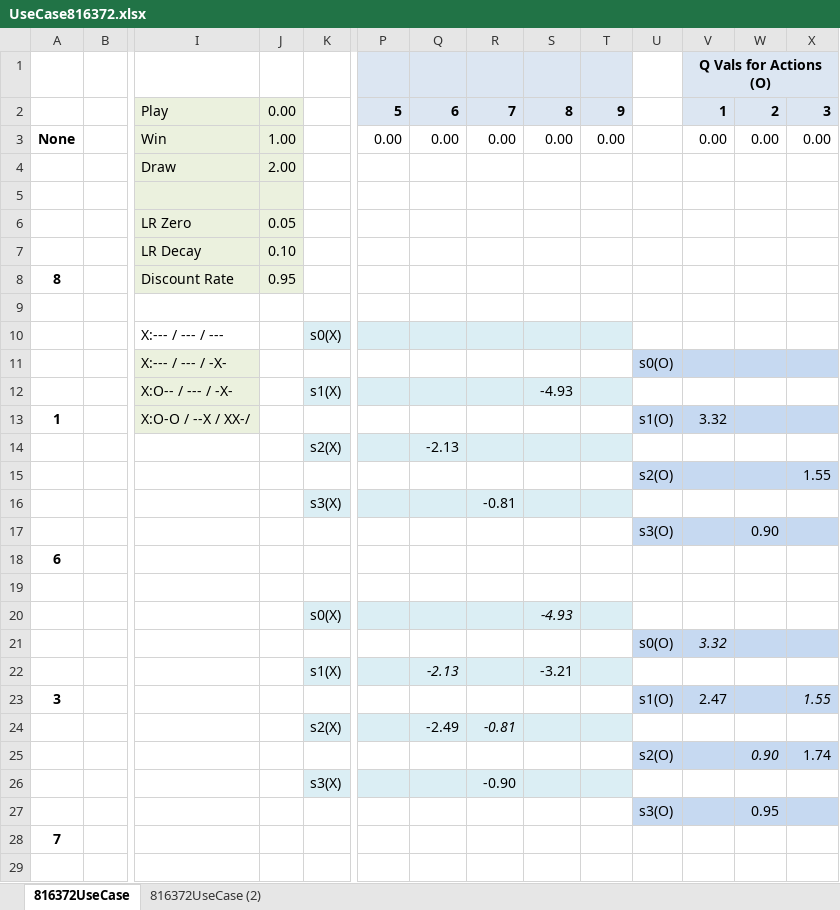
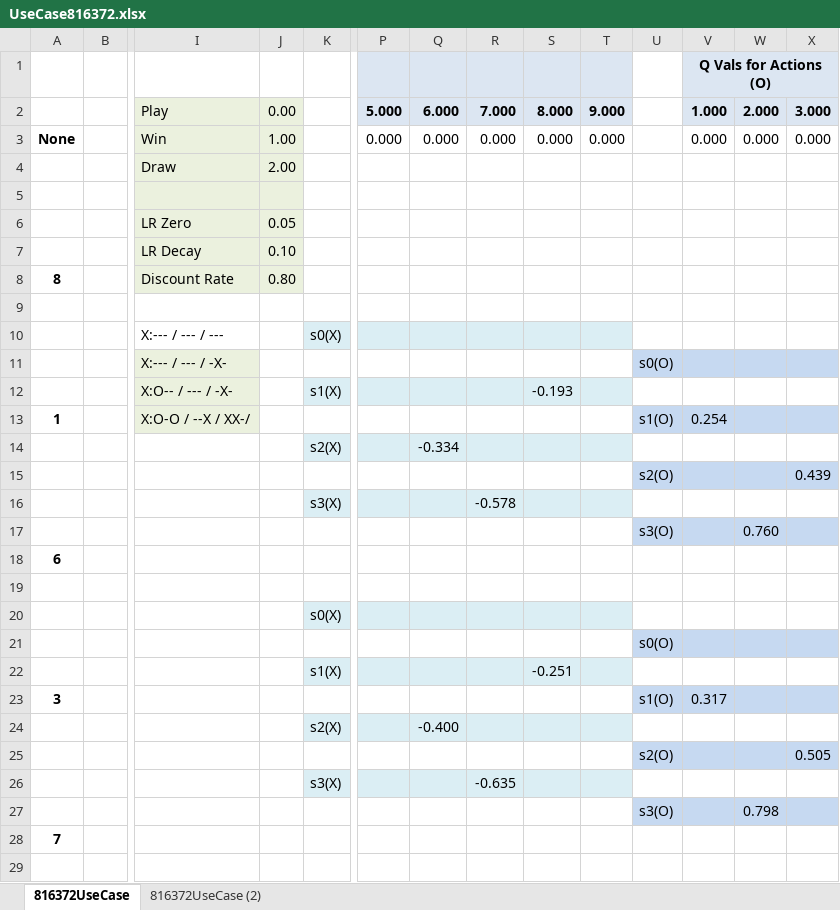
Before and after one commit to parrisma/Reinforcement-Learning, an Excel workbook: UseCase816372.xlsx, sheet 816372UseCase, drawn as a sheet; only a part is shown, gaps mark what is left out; values as stored, in another font and other column widths than the file's, no borders; removed rows and columns are numbered as before the commit, all else as after; rows hold the shown columns only; the diff covers the shown part only; the diff names each change by its address in the sheet, - before the commit and + after, or states it on an @@ line.

Commit message:
added new q value routine to assess best-outcome over simple (incorrect) max - bit messy and needs lots of clean up

```diff
--- a/UseCase816372.xlsx (sheet 816372UseCase)
+++ b/UseCase816372.xlsx (sheet 816372UseCase)
-row 2:  |  | Play | 0.00 |  | 5 | 6 | 7 | 8 | 9 |  | 1 | 2 | 3
-row 3: None |  | Win | 1.00 |  | 0.00 | 0.00 | 0.00 | 0.00 | 0.00 |  | 0.00 | 0.00 | 0.00
+row 2:  |  | Play | 0.00 |  | 5.000 | 6.000 | 7.000 | 8.000 | 9.000 |  | 1.000 | 2.000 | 3.000
+row 3: None |  | Win | 1.00 |  | 0.000 | 0.000 | 0.000 | 0.000 | 0.000 |  | 0.000 | 0.000 | 0.000
-J8: 0.95
+J8: 0.80
-S12: -4.93
+S12: -0.193
-V13: 3.32
+V13: 0.254
-Q14: -2.13
+Q14: -0.334
-X15: 1.55
+X15: 0.439
-R16: -0.81
+R16: -0.578
-W17: 0.90
+W17: 0.760
-S20: -4.93
+S20: (empty)
-V21: 3.32
+V21: (empty)
-Q22: -2.13
+Q22: (empty)
-S22: -3.21
+S22: -0.251
-V23: 2.47
+V23: 0.317
-X23: 1.55
+X23: (empty)
-Q24: -2.49
+Q24: -0.400
-R24: -0.81
+R24: (empty)
-row 25:  |  |  |  |  |  |  |  |  |  | s2(O) |  | 0.90 | 1.74
-row 26:  |  |  |  | s3(X) |  |  | -0.90
+row 25:  |  |  |  |  |  |  |  |  |  | s2(O) |  |  | 0.505
+row 26:  |  |  |  | s3(X) |  |  | -0.635
-W27: 0.95
+W27: 0.798
```
Also changed, not shown: 9 added rows, 9 removed rows and 10 edited cells elsewhere in this sheet, 4 other files.
